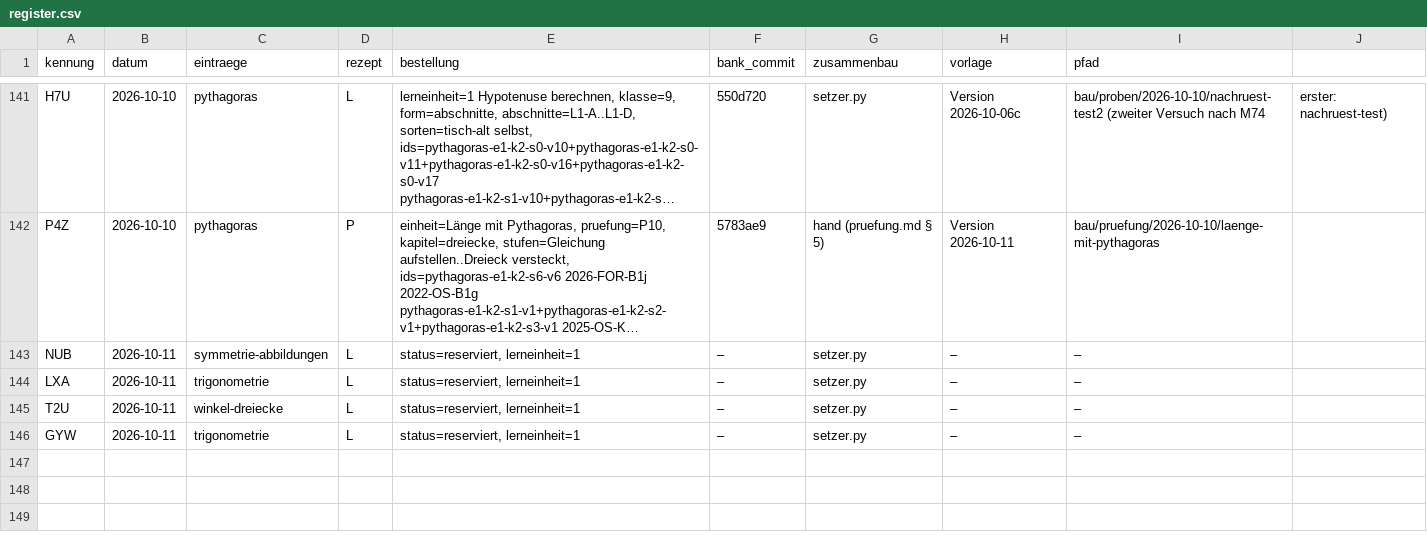
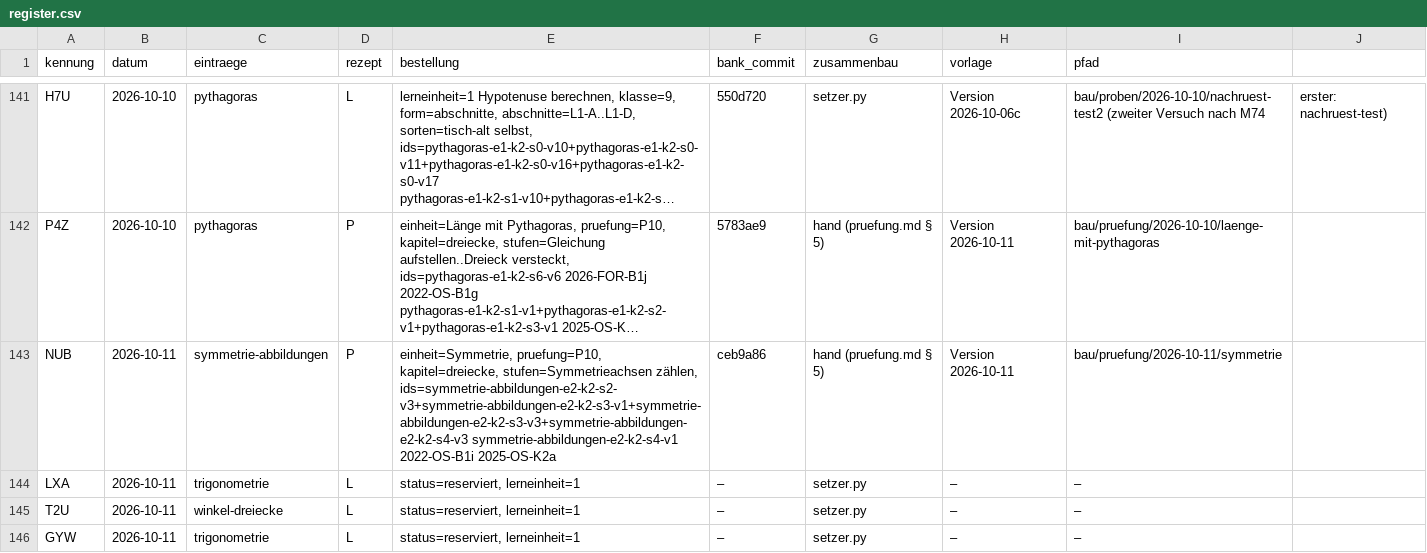
Before and after one commit to hz-0801/aufgabenbank, a CSV file: bau/register.csv, drawn as a sheet; only a part is shown, gaps mark what is left out; long unchanged cells end in …; the diff names each change by its address in the sheet, - before the commit and + after, or states it on an @@ line.

```diff
--- a/bau/register.csv
+++ b/bau/register.csv
-D143 (rezept): L
+D143 (rezept): P
-E143 (bestellung): status=reserviert, lerneinheit=1
+E143 (bestellung): einheit=Symmetrie, pruefung=P10, kapitel=dreiecke, stufen=Symmetrieachsen zählen, ids=symmetrie-abbildungen-e2-k2-s2-v3+symmetrie-abbildungen-e2-k2-s3-v1+symmetrie-abbildungen-e2-k2-s3-v3+symmetrie-abbildungen-e2-k2-s4-v3 symmetrie-abbildungen-e2-k2-s4-v1 2022-OS-B1i 2025-OS-K2a
-F143 (bank_commit): –
+F143 (bank_commit): ceb9a86
-G143 (zusammenbau): setzer.py
+G143 (zusammenbau): hand (pruefung.md § 5)
-H143 (vorlage): –
+H143 (vorlage): Version 2026-10-11
-I143 (pfad): –
+I143 (pfad): bau/pruefung/2026-10-11/symmetrie
```
Also changed, not shown: 11 other files.
